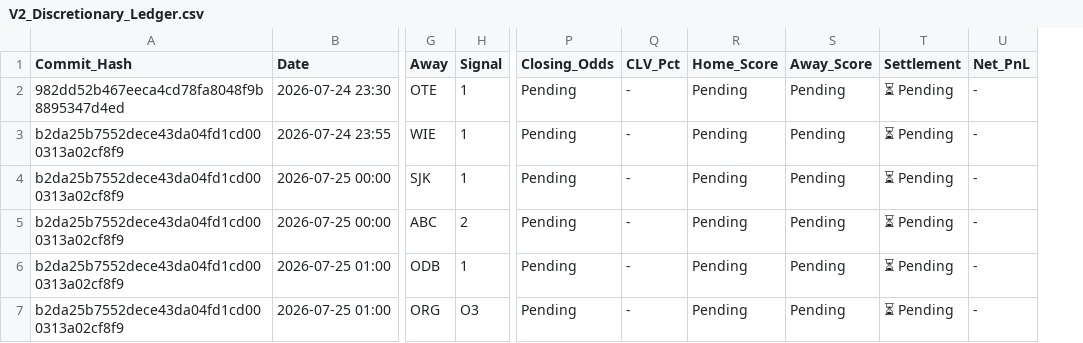
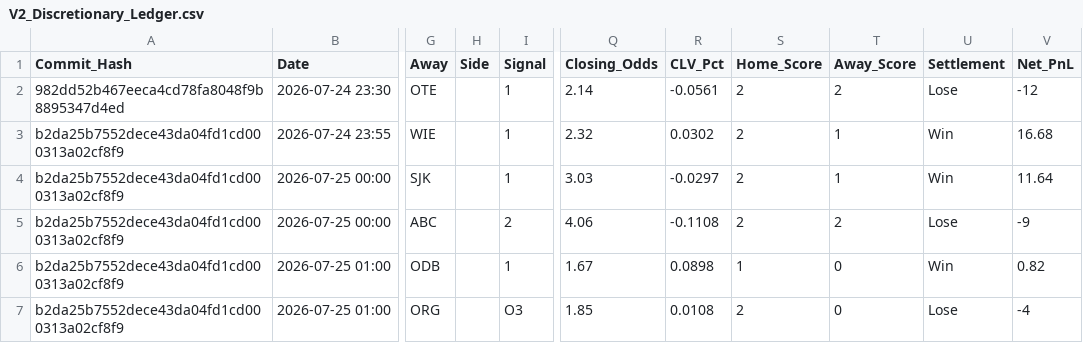
Before and after one commit to ethan-0625/MCO-Sports-Alpha-Research, a CSV file: V2_Discretionary_Ledger.csv, drawn as a sheet; only a part is shown, gaps mark what is left out; addresses are those after the commit; the diff covers the shown part only; the diff names each change by its address in the sheet, - before the commit and + after, or states it on an @@ line.

Commit message:
Update V2_Discretionary_Ledger.csv

```diff
--- a/V2_Discretionary_Ledger.csv
+++ b/V2_Discretionary_Ledger.csv
+column H (Side), empty
-Q2 (Closing_Odds): Pending
+Q2 (Closing_Odds): 2.14
-R2 (CLV_Pct): -
+R2 (CLV_Pct): -0.0561
-S2:S5 (Home_Score): Pending
+S2:S5 (Home_Score): 2
-T2 (Away_Score): Pending
+T2 (Away_Score): 2
-U2 (Settlement): ⏳ Pending
+U2 (Settlement): Lose
-V2 (Net_PnL): -
+V2 (Net_PnL): -12
-Q3 (Closing_Odds): Pending
+Q3 (Closing_Odds): 2.32
-R3 (CLV_Pct): -
+R3 (CLV_Pct): 0.0302
-T3:T4 (Away_Score): Pending
+T3:T4 (Away_Score): 1
-U3:U4 (Settlement): ⏳ Pending
+U3:U4 (Settlement): Win
-V3 (Net_PnL): -
+V3 (Net_PnL): 16.68
-Q4 (Closing_Odds): Pending
+Q4 (Closing_Odds): 3.03
-R4 (CLV_Pct): -
+R4 (CLV_Pct): -0.0297
-V4 (Net_PnL): -
+V4 (Net_PnL): 11.64
-Q5 (Closing_Odds): Pending
+Q5 (Closing_Odds): 4.06
-R5 (CLV_Pct): -
+R5 (CLV_Pct): -0.1108
-T5 (Away_Score): Pending
+T5 (Away_Score): 2
-U5 (Settlement): ⏳ Pending
+U5 (Settlement): Lose
-V5 (Net_PnL): -
+V5 (Net_PnL): -9
-Q6 (Closing_Odds): Pending
+Q6 (Closing_Odds): 1.67
-R6 (CLV_Pct): -
+R6 (CLV_Pct): 0.0898
-S6 (Home_Score): Pending
+S6 (Home_Score): 1
-T6:T7 (Away_Score): Pending
+T6:T7 (Away_Score): 0
-U6 (Settlement): ⏳ Pending
+U6 (Settlement): Win
-V6 (Net_PnL): -
+V6 (Net_PnL): 0.82
-Q7 (Closing_Odds): Pending
+Q7 (Closing_Odds): 1.85
-R7 (CLV_Pct): -
+R7 (CLV_Pct): 0.0108
-S7 (Home_Score): Pending
+S7 (Home_Score): 2
-U7 (Settlement): ⏳ Pending
+U7 (Settlement): Lose
-V7 (Net_PnL): -
+V7 (Net_PnL): -4
```
Also changed, not shown: 117 edited cells elsewhere in this file.
